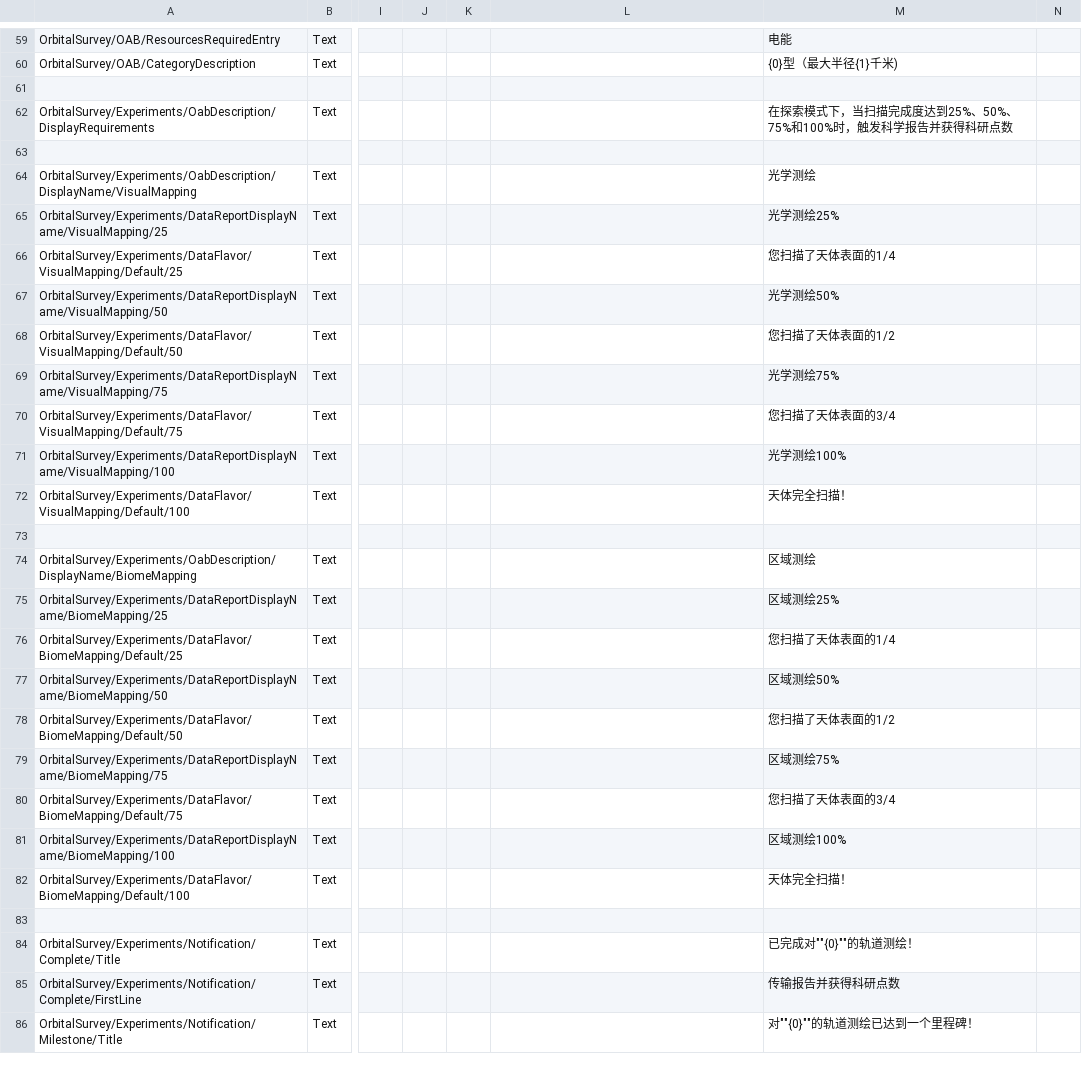
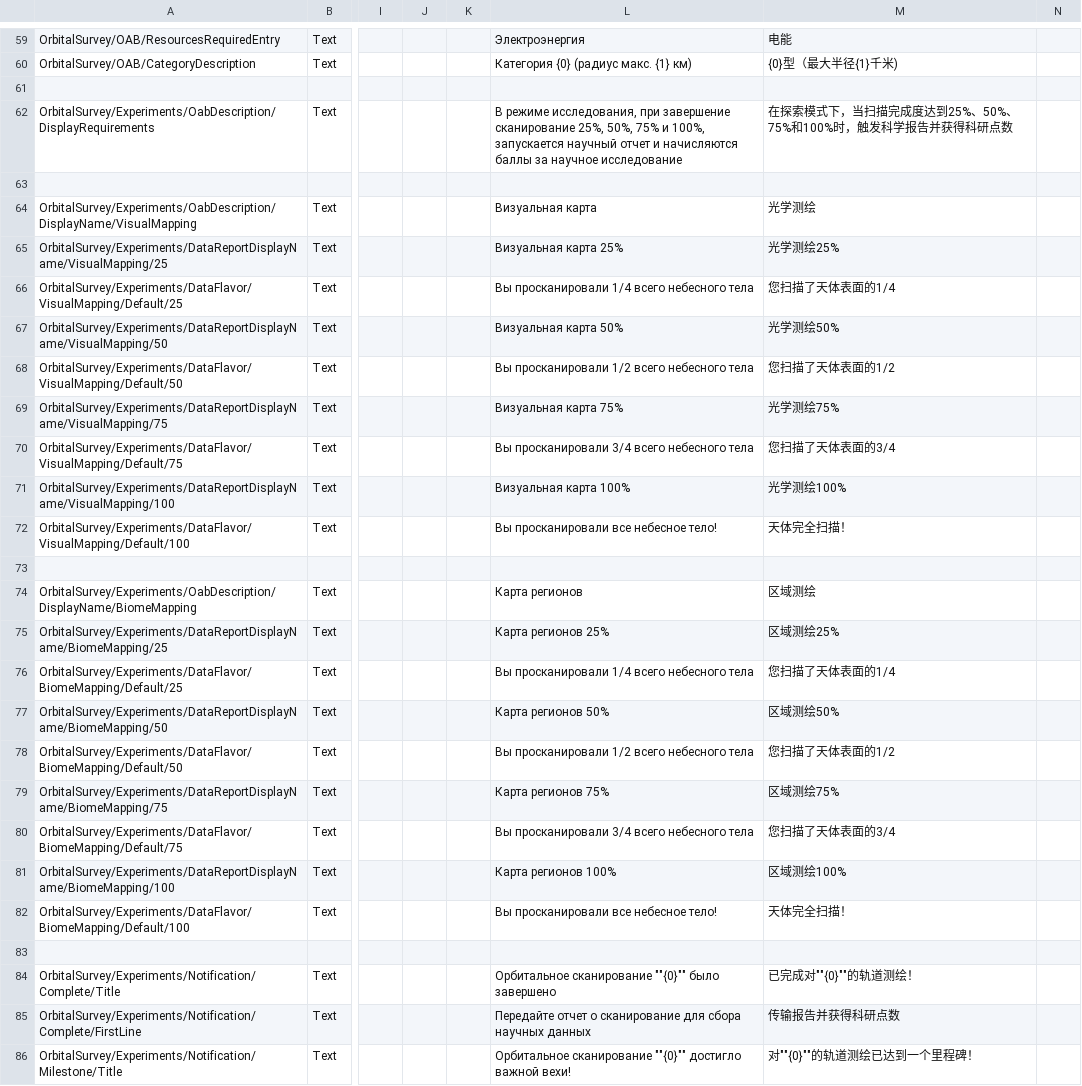
Before and after one commit to Falki-git/OrbitalSurvey, a CSV file: plugin_template/localizations/orbital_survey_localization.csv, drawn as a sheet; only a part is shown, gaps mark what is left out; the diff covers the shown part only; the diff names each change by its address in the sheet, - before the commit and + after, or states it on an @@ line.

```diff
--- a/plugin_template/localizations/orbital_survey_localization.csv
+++ b/plugin_template/localizations/orbital_survey_localization.csv
-L59: (empty)
+L59: Электроэнергия
-L60: (empty)
+L60: Категория {0} (радиус макс. {1} км)
-L62: (empty)
+L62: В режиме исследования, при завершение сканирование 25%, 50%, 75% и 100%, запускается научный отчет и начисляются баллы за научное исследование
-L64: (empty)
+L64: Визуальная карта
-L65: (empty)
+L65: Визуальная карта 25%
-L66: (empty)
+L66: Вы просканировали 1/4 всего небесного тела
-L67: (empty)
+L67: Визуальная карта 50%
-L68: (empty)
+L68: Вы просканировали 1/2 всего небесного тела
-L69: (empty)
+L69: Визуальная карта 75%
-L70: (empty)
+L70: Вы просканировали 3/4 всего небесного тела
-L71: (empty)
+L71: Визуальная карта 100%
-L72: (empty)
+L72: Вы просканировали все небесное тело!
-L74: (empty)
+L74: Карта регионов
-L75: (empty)
+L75: Карта регионов 25%
-L76: (empty)
+L76: Вы просканировали 1/4 всего небесного тела
-L77: (empty)
+L77: Карта регионов 50%
-L78: (empty)
+L78: Вы просканировали 1/2 всего небесного тела
-L79: (empty)
+L79: Карта регионов 75%
-L80: (empty)
+L80: Вы просканировали 3/4 всего небесного тела
-L81: (empty)
+L81: Карта регионов 100%
-L82: (empty)
+L82: Вы просканировали все небесное тело!
-L84: (empty)
+L84: Орбитальное сканирование ""{0}"" было завершено
-L85: (empty)
+L85: Передайте отчет о сканирование для сбора научных данных
-L86: (empty)
+L86: Орбитальное сканирование ""{0}"" достигло важной вехи!
```
Also changed, not shown: 52 edited cells elsewhere in this file.
